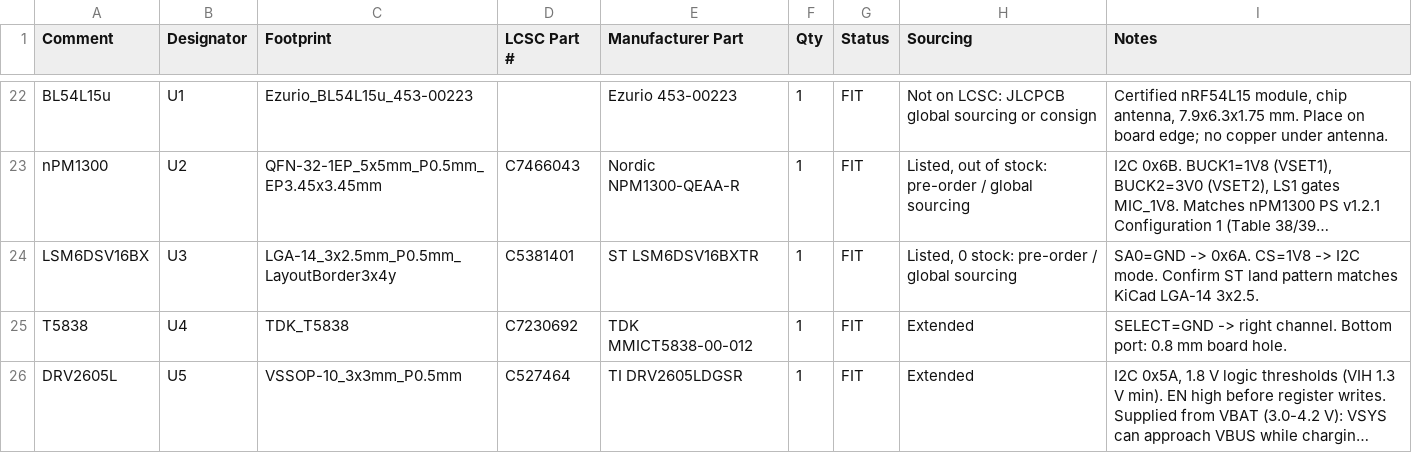
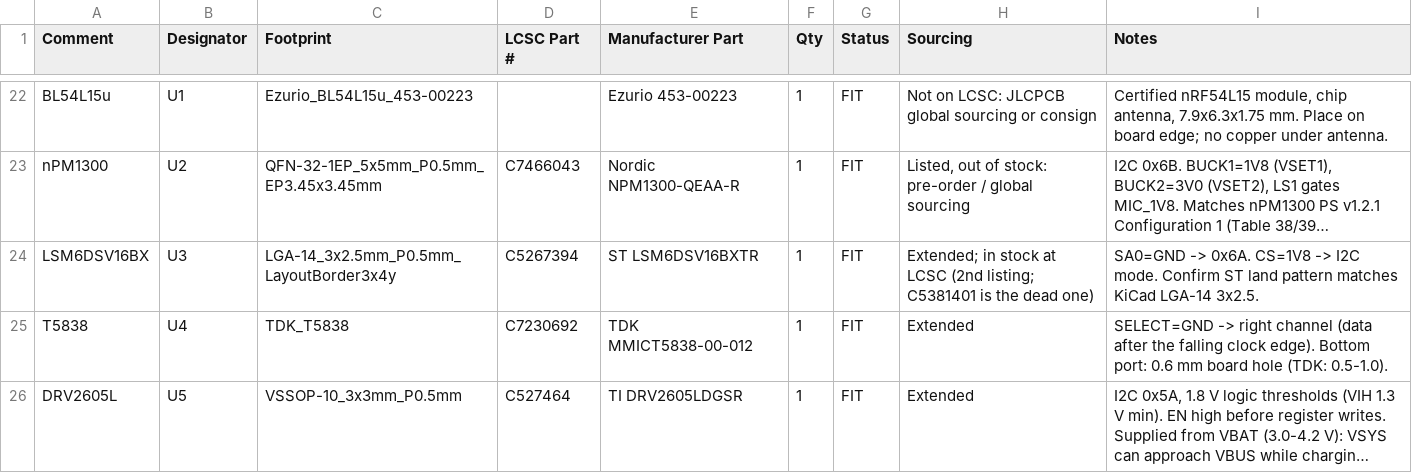
Before and after one commit to sam-willi/cue, a CSV file: hardware/devboard/fab/bom.csv, drawn as a sheet; only a part is shown, gaps mark what is left out; long unchanged cells end in …; the diff names each change by its address in the sheet, - before the commit and + after, or states it on an @@ line.

```diff
--- a/hardware/devboard/fab/bom.csv
+++ b/hardware/devboard/fab/bom.csv
-D24 (LCSC Part #): C5381401
+D24 (LCSC Part #): C5267394
-H24 (Sourcing): Listed, 0 stock: pre-order / global sourcing
+H24 (Sourcing): Extended; in stock at LCSC (2nd listing; C5381401 is the dead one)
-I25 (Notes): …-> right channel. Bottom port: 0.8 mm board hole.
+I25 (Notes): …-> right channel (data after the falling clock edge). Bottom port: 0.6 mm board hole (TDK: 0.5-1.0).
```
Also changed, not shown: 5 other files.
